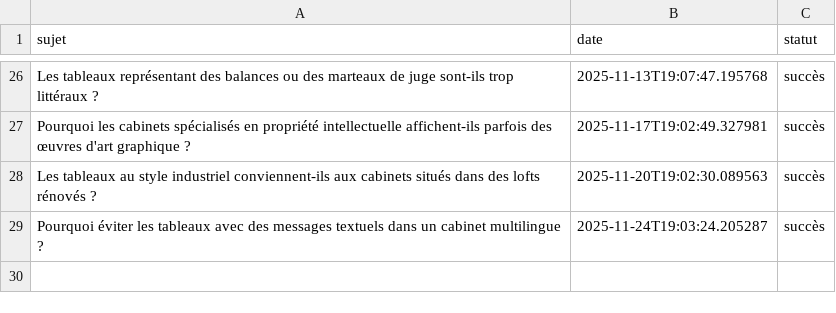
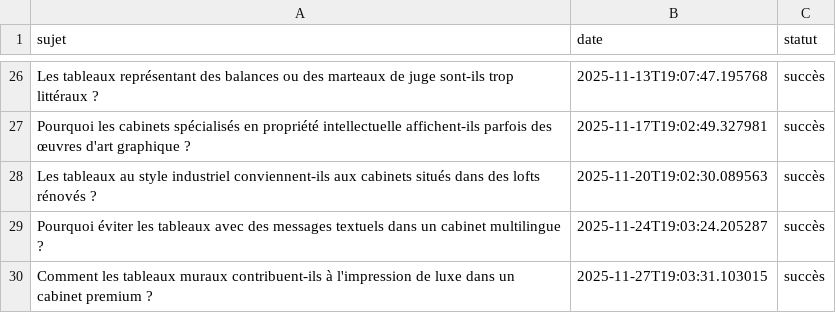
Before and after one commit to Metalosmose21/Cabinet-avocat-3-, a CSV file: sujets_traites.csv, drawn as a sheet; only a part is shown, gaps mark what is left out; the diff names each change by its address in the sheet, - before the commit and + after, or states it on an @@ line.

```diff
--- a/sujets_traites.csv
+++ b/sujets_traites.csv
+row 30: Comment les tableaux muraux contribuent-ils à l'impression de luxe dans un cabinet premium ? | 2025-11-27T19:03:31.103015 | succès
```
Also changed, not shown: sujets.csv.
